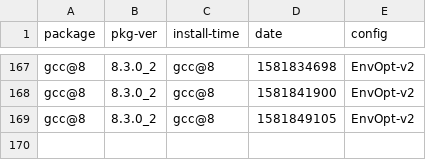
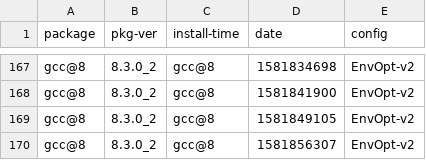
Before and after one commit to zbeekman/brew-GHA-profiling, a CSV file: gcc@8-EnvOpt-v2.csv, drawn as a sheet; only a part is shown, gaps mark what is left out.

```diff
--- a/gcc@8-EnvOpt-v2.csv
+++ b/gcc@8-EnvOpt-v2.csv
@@ -169 +169,2 @@ gcc@8, 8.3.0_2, gcc@8, 1581841900, EnvOpt-v2
 gcc@8, 8.3.0_2, gcc@8, 1581849105, EnvOpt-v2
+gcc@8, 8.3.0_2, gcc@8, 1581856307, EnvOpt-v2
```
Also changed, not shown: graphviz-EnvOpt-v2.csv, open-mpi-EnvOpt-v2.csv.
